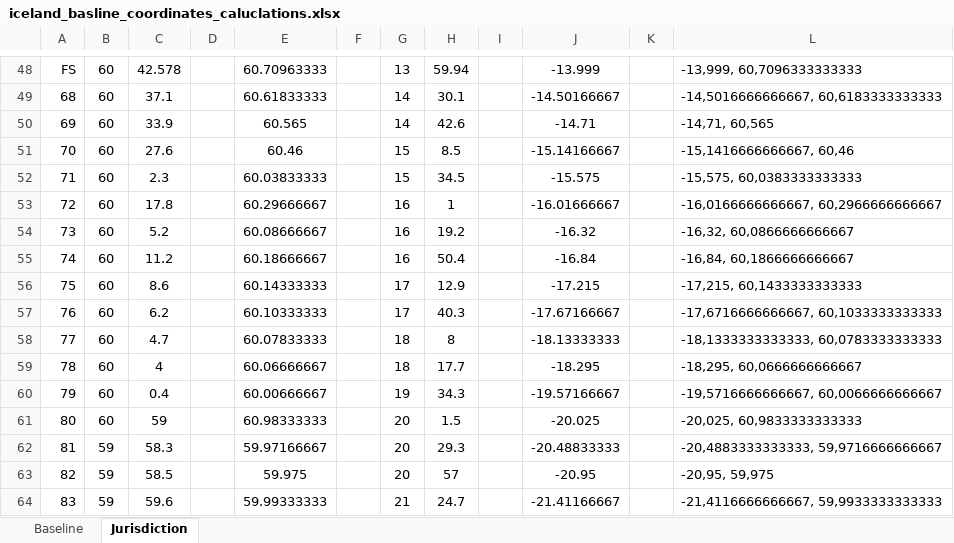
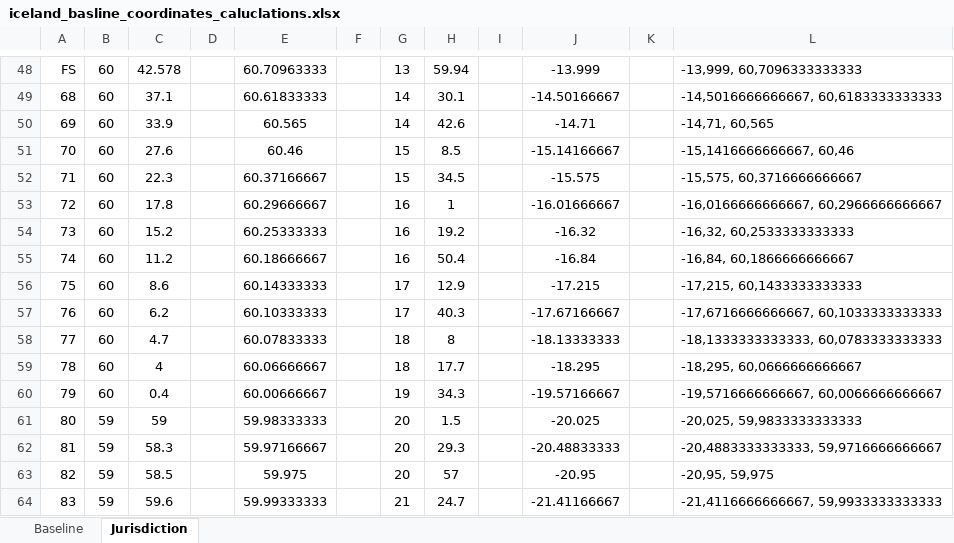
Before and after one commit to bjarnirunarh/googlemapstest, an Excel workbook: data/iceland_basline_coordinates_caluclations.xlsx, sheet Jurisdiction, drawn as a sheet; only a part is shown, gaps mark what is left out; values as stored, in another font and other column widths than the file's, no borders; the diff names each change by its address in the sheet, - before the commit and + after, or states it on an @@ line.

```diff
--- a/data/iceland_basline_coordinates_caluclations.xlsx (sheet Jurisdiction)
+++ b/data/iceland_basline_coordinates_caluclations.xlsx (sheet Jurisdiction)
-C52: 2.3
+C52: 22.3
-E52: 60.03833333
+E52: 60.37166667
-L52: -15,575, 60,0383333333333
+L52: -15,575, 60,3716666666667
-C54: 5.2
+C54: 15.2
-E54: 60.08666667
+E54: 60.25333333
-L54: -16,32, 60,0866666666667
+L54: -16,32, 60,2533333333333
-B61: 60
+B61: 59
-E61: 60.98333333
+E61: 59.98333333
-L61: -20,025, 60,9833333333333
+L61: -20,025, 59,9833333333333
```
Also changed, not shown: 4 other files.
